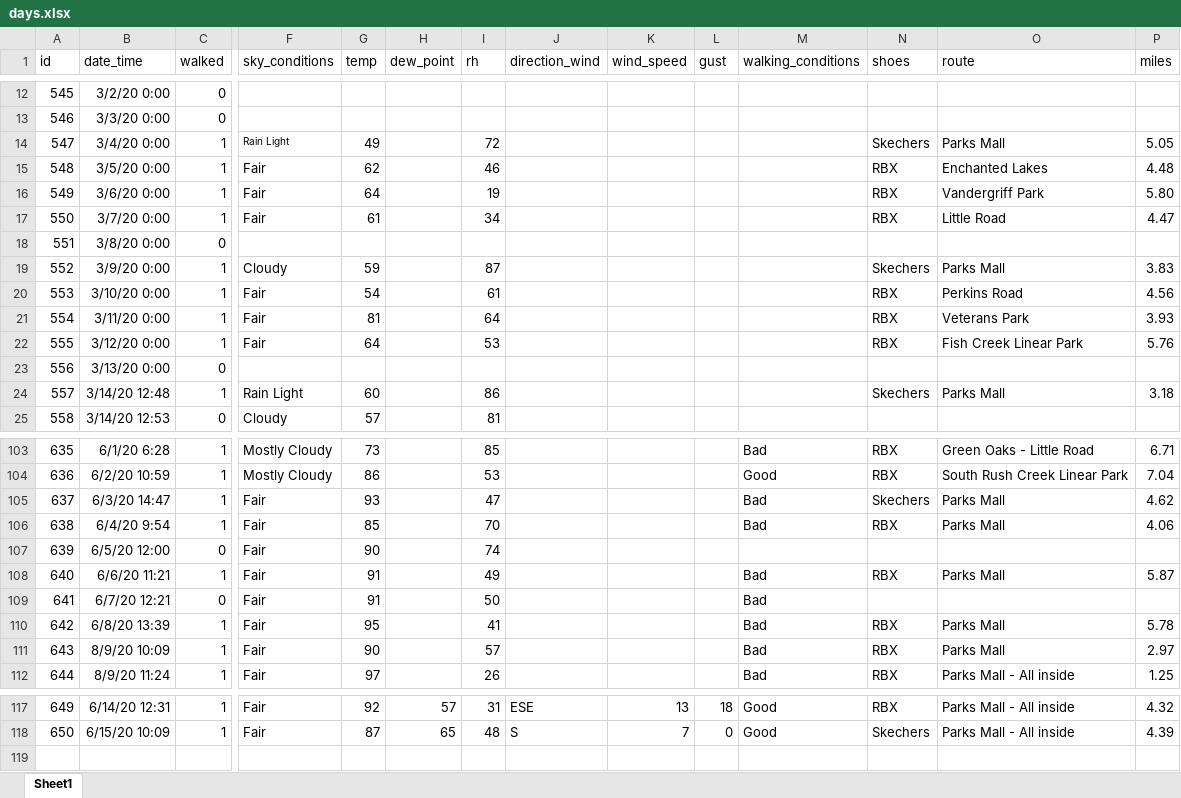
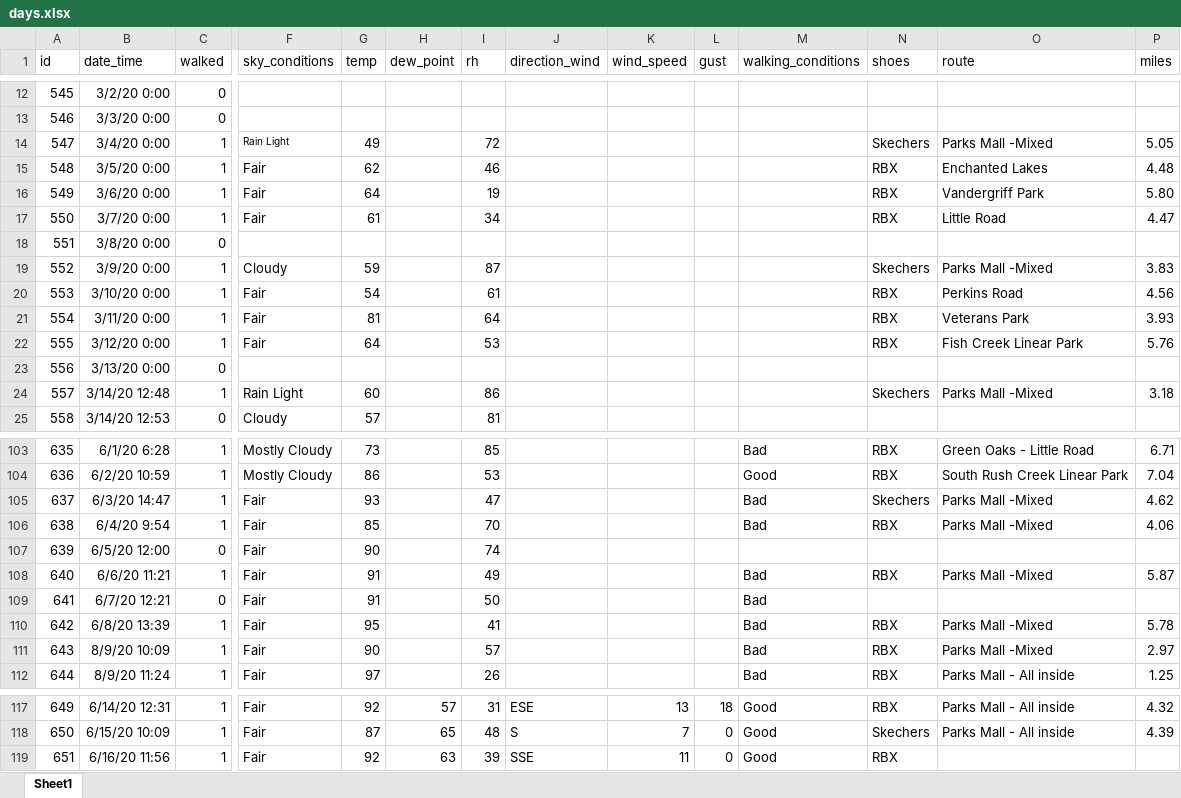
Before and after one commit to gitHubSlinkman/MyWalks, an Excel workbook: data/days.xlsx, sheet Sheet1, drawn as a sheet; only a part is shown, gaps mark what is left out; values as stored, in another font and other column widths than the file's, no borders; rows hold the shown columns only; the diff covers the shown part only; the diff names each change by its address in the sheet, - before the commit and + after, or states it on an @@ line.

Commit message:
2020-06-16 16:23
1. Update 0010_plan_walks.Rmd
2. Modified data/routes.xlsx
3. added new walk to data/walks.xlsx

```diff
--- a/data/days.xlsx (sheet Sheet1)
+++ b/data/days.xlsx (sheet Sheet1)
-O14 (route): Parks Mall
+O14 (route): Parks Mall -Mixed
-O19 (route): Parks Mall
+O19 (route): Parks Mall -Mixed
-O24 (route): Parks Mall
+O24 (route): Parks Mall -Mixed
-O105:O106 (route): Parks Mall
+O105:O106 (route): Parks Mall -Mixed
-O108 (route): Parks Mall
+O108 (route): Parks Mall -Mixed
-O110:O111 (route): Parks Mall
+O110:O111 (route): Parks Mall -Mixed
+row 119: 651 | 6/16/20 11:56 | 1 | Fair | 92 | 63 | 39 | SSE | 11 | 0 | Good | RBX
```
Also changed, not shown: 2 edited cells elsewhere in this sheet, data/routes.xlsx, 1 other file.
